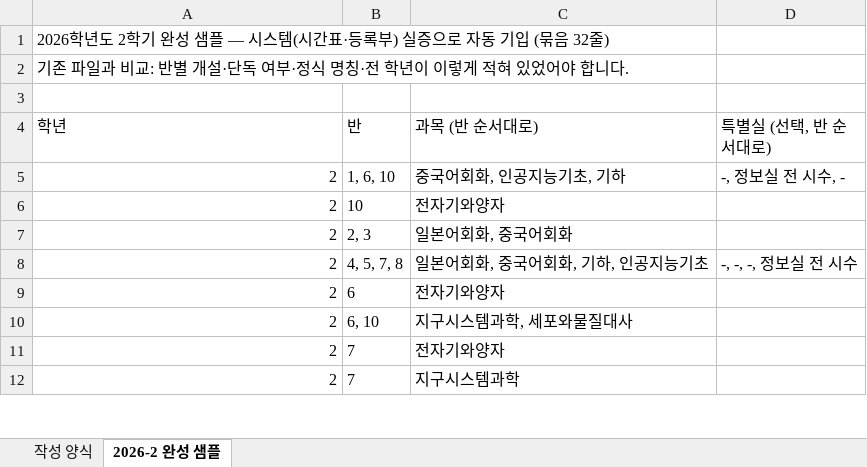
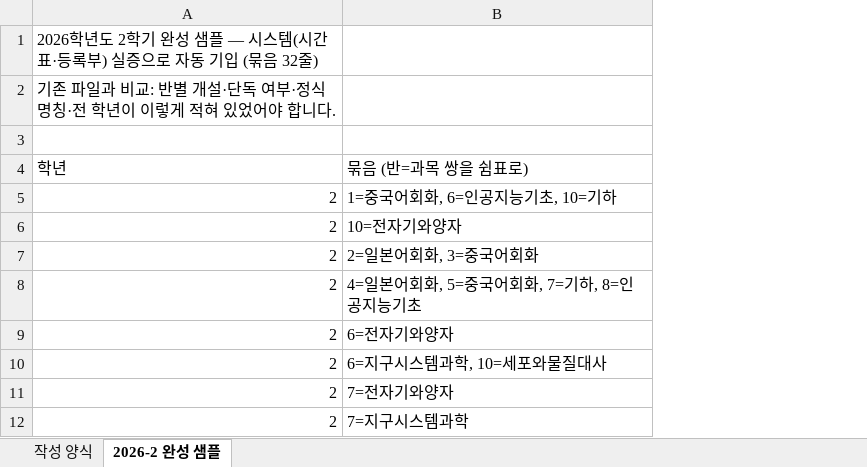
Before and after one commit to fb01-cmd/school-workspace, an Excel workbook: docs/이동수업_현황_보강양식_2026-2샘플.xlsx, sheet 2026-2 완성 샘플, drawn as a sheet; only a part is shown; values as stored, in another font and other column widths than the file's, no borders; removed rows and columns are numbered as before the commit, all else as after; the diff names each change by its address in the sheet, - before the commit and + after, or states it on an @@ line.

```diff
--- a/docs/이동수업_현황_보강양식_2026-2샘플.xlsx (sheet 2026-2 완성 샘플)
+++ b/docs/이동수업_현황_보강양식_2026-2샘플.xlsx (sheet 2026-2 완성 샘플)
-column B (반), rows 5-12: 1, 6, 10 | 10 | 2, 3 | 4, 5, 7, 8 | 6 | 6, 10 | 7 | 7
-column C (과목 (반 순서대로)), rows 5-12: 중국어회화, 인공지능기초, 기하 | 전자기와양자 | 일본어회화, 중국어회화 | 일본어회화, 중국어회화, 기하, 인공지능기초 | 전자기와양자 | 지구시스템과학, 세포와물질대사 | 전자기와양자 | 지구시스템과학
-column D (특별실 (선택, 반 순서대로)), rows 5-8: -, 정보실 전 시수, - |  |  | -, -, -, 정보실 전 시수
+column B (묶음 (반=과목 쌍을 쉼표로)), rows 5-12: 1=중국어회화, 6=인공지능기초, 10=기하 | 10=전자기와양자 | 2=일본어회화, 3=중국어회화 | 4=일본어회화, 5=중국어회화, 7=기하, 8=인공지능기초 | 6=전자기와양자 | 6=지구시스템과학, 10=세포와물질대사 | 7=전자기와양자 | 7=지구시스템과학
```
Also changed, not shown: sheet 작성 양식, 3 other files.
